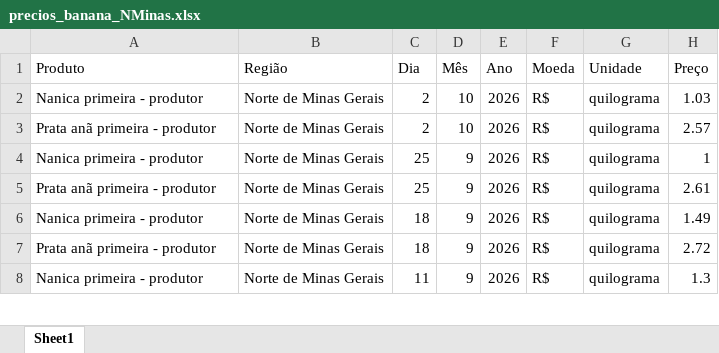
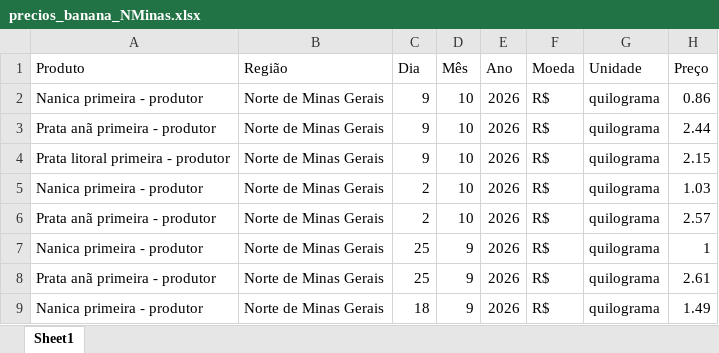
Before and after one commit to ingenieria-pepe/gonza_pepe, an Excel workbook: fuentes/precios_banana_NMinas.xlsx, sheet Sheet1, drawn as a sheet; only a part is shown; the shorter side is filled out with more unchanged rows; values as stored, in another font and other column widths than the file's, no borders; the diff names each change by its address in the sheet, - before the commit and + after, or states it on an @@ line.

```diff
--- a/fuentes/precios_banana_NMinas.xlsx (sheet Sheet1)
+++ b/fuentes/precios_banana_NMinas.xlsx (sheet Sheet1)
+row 2: Nanica primeira - produtor | Norte de Minas Gerais | 9 | 10 | 2026 | R$ | quilograma | 0.86
+row 3: Prata anã primeira - produtor | Norte de Minas Gerais | 9 | 10 | 2026 | R$ | quilograma | 2.44
+row 4: Prata litoral primeira - produtor | Norte de Minas Gerais | 9 | 10 | 2026 | R$ | quilograma | 2.15
```
Also changed, not shown: fuentes/precios_banana_BJLapa.xlsx, fuentes/precios_banana_SC_2023-2026.xlsx, 33 other files.
